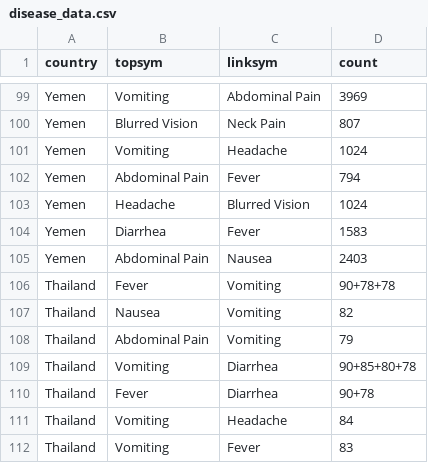
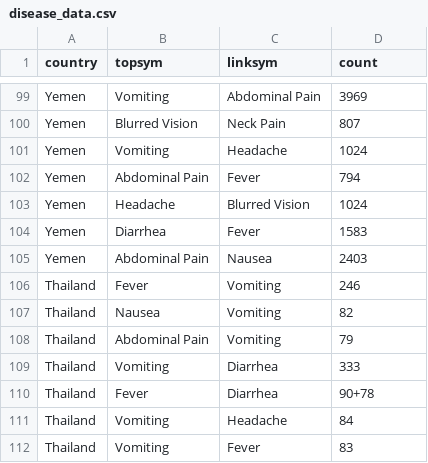
Before and after one commit to caroline0codes/CSEDataVis, a CSV file: disease_data.csv, drawn as a sheet; only a part is shown, gaps mark what is left out.

Commit message:
Update disease_data.csv

```diff
--- a/disease_data.csv
+++ b/disease_data.csv
@@ -105,6 +105,6 @@ Yemen,Diarrhea,Fever,1583
 Yemen,Abdominal Pain,Nausea,2403
-Thailand,Fever,Vomiting,90+78+78
+Thailand,Fever,Vomiting,246
 Thailand,Nausea,Vomiting,82
 Thailand,Abdominal Pain,Vomiting,79
-Thailand,Vomiting,Diarrhea,90+85+80+78
+Thailand,Vomiting,Diarrhea,333
 Thailand,Fever,Diarrhea,90+78
```
